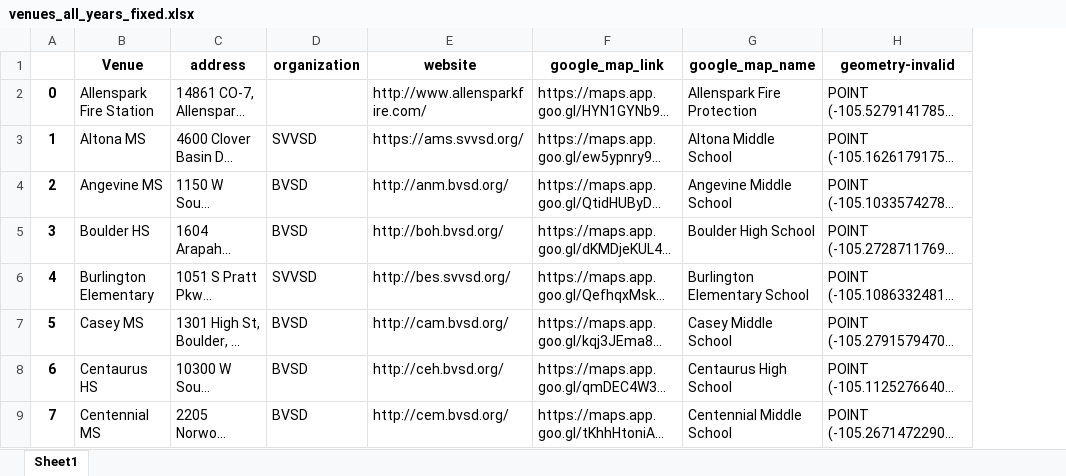
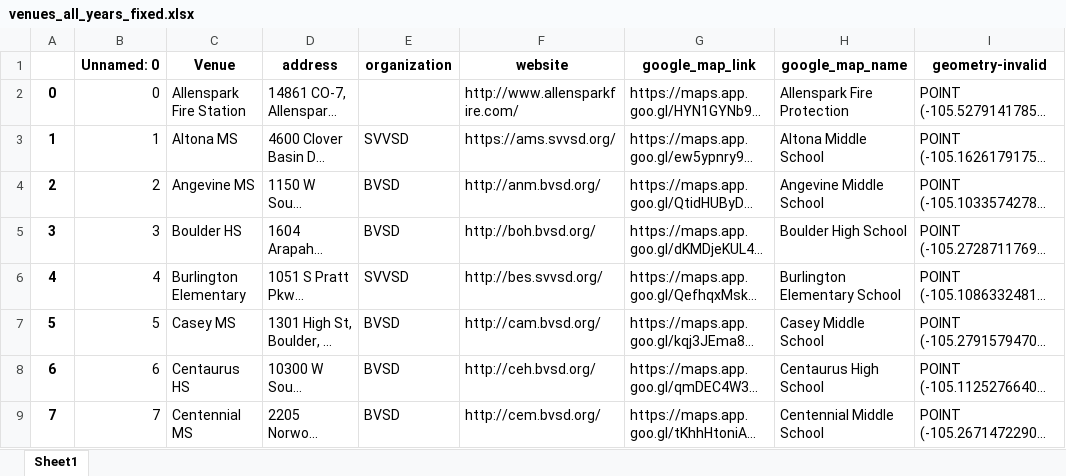
Before and after one commit to bnorikane/supersiteDB, an Excel workbook: data/venues_all_years_fixed.xlsx, sheet Sheet1, drawn as a sheet; only a part is shown; long unchanged cells end in …; values as stored, in another font and other column widths than the file's, no borders; the diff names each change by its address in the sheet, - before the commit and + after, or states it on an @@ line.

```diff
--- a/data/venues_all_years_fixed.xlsx (sheet Sheet1)
+++ b/data/venues_all_years_fixed.xlsx (sheet Sheet1)
+column B (Unnamed: 0), rows 2-9: 0 | 1 | 2 | 3 | 4 | 5 | 6 | 7
```
Also changed, not shown: data/Draft Recap Supersites, Precincts & Chairs .xlsx, data/supersites_geom_2024.xlsx, 13 other files.
